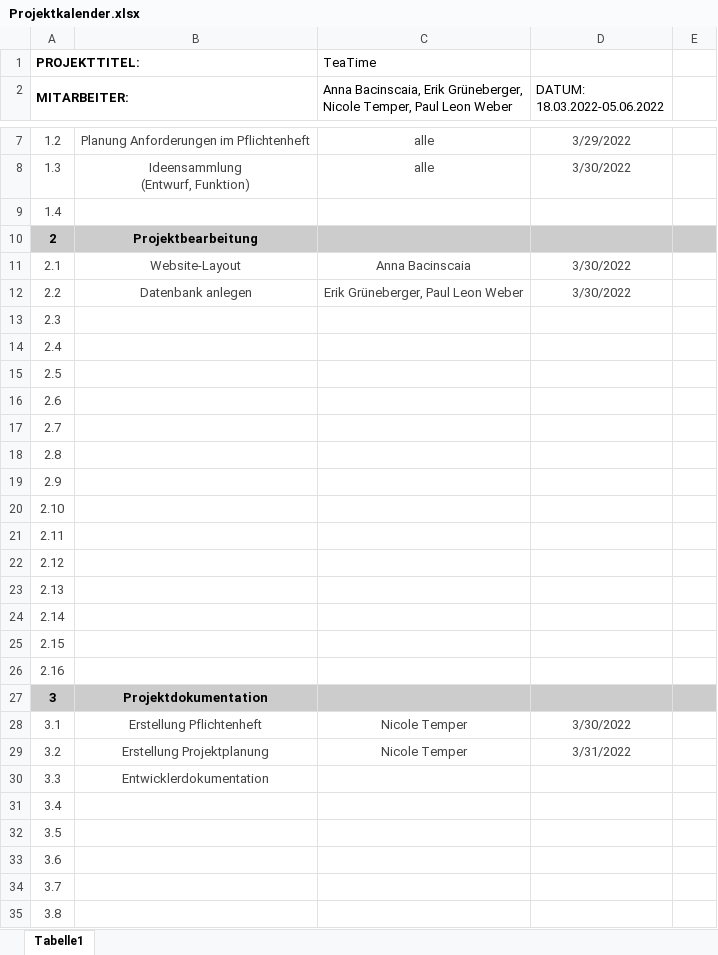
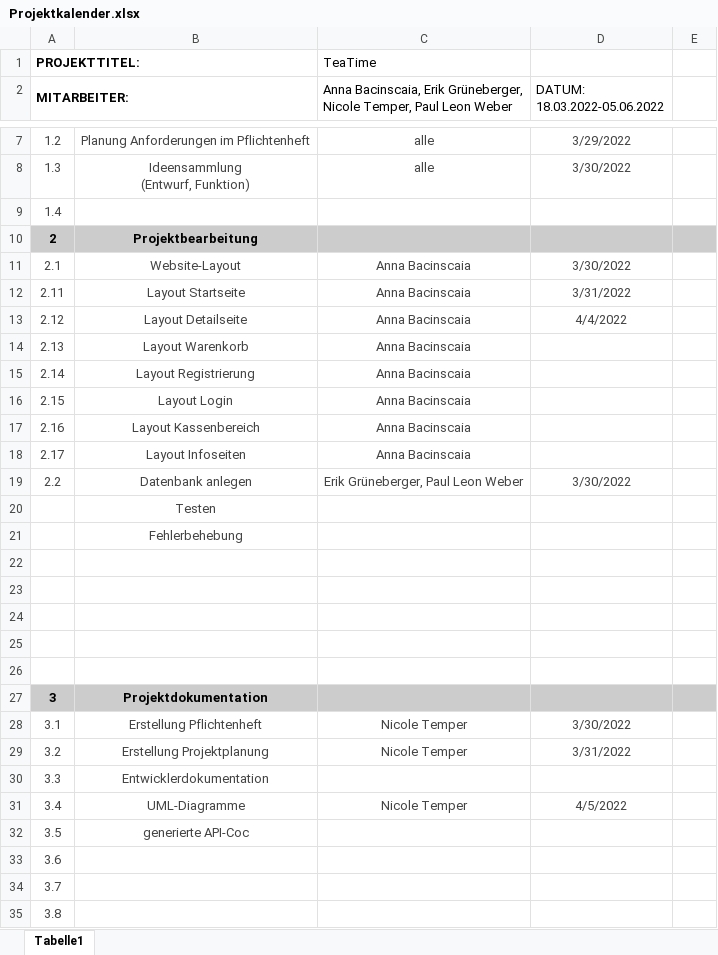
Before and after one commit to Katakiko/TeeShop_soft, an Excel workbook: Dokumentation/Projektkalender.xlsx, sheet Tabelle1, drawn as a sheet; only a part is shown, gaps mark what is left out; values as stored, in another font and other column widths than the file's, no borders; removed rows and columns are numbered as before the commit, all else as after; the diff names each change by its address in the sheet, - before the commit and + after, or states it on an @@ line.

```diff
--- a/Dokumentation/Projektkalender.xlsx (sheet Tabelle1)
+++ b/Dokumentation/Projektkalender.xlsx (sheet Tabelle1)
+row 12: 2.11 | Layout Startseite | Anna Bacinscaia | 3/31/2022
+row 13: 2.12 | Layout Detailseite | Anna Bacinscaia | 4/4/2022
+row 14: 2.13 | Layout Warenkorb | Anna Bacinscaia
+row 15: 2.14 | Layout Registrierung | Anna Bacinscaia
+row 16: 2.15 | Layout Login | Anna Bacinscaia
+row 17: 2.16 | Layout Kassenbereich | Anna Bacinscaia
+row 18: 2.17 | Layout Infoseiten | Anna Bacinscaia
-row 13: 2.3
-row 14: 2.4
-row 15: 2.5
-row 16: 2.6
-row 17: 2.7
-row 18: 2.8
-row 19: 2.9
-row 20: 2.10
-row 21: 2.11
+row 20:  | Testen
+row 21:  | Fehlerbehebung
-A22 (MITARBEITER:): 2.12
+A22 (MITARBEITER:): (empty)
-A23 (MITARBEITER:): 2.13
+A23 (MITARBEITER:): (empty)
-A24 (MITARBEITER:): 2.14
+A24 (MITARBEITER:): (empty)
-A25 (MITARBEITER:): 2.15
+A25 (MITARBEITER:): (empty)
-A26 (MITARBEITER:): 2.16
+A26 (MITARBEITER:): (empty)
-B31: (empty)
+B31: UML-Diagramme
-C31: (empty)
+C31: Nicole Temper
-D31 (DATUM: 18.03.2022-05.06.2022): (empty)
+D31 (DATUM: 18.03.2022-05.06.2022): 4/5/2022
-B32: (empty)
+B32: generierte API-Coc
```
Also changed, not shown: 4 other files.
